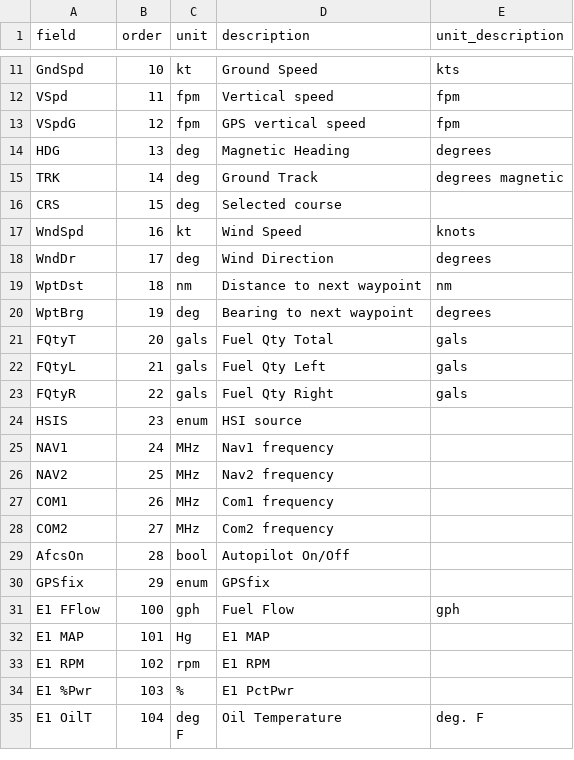
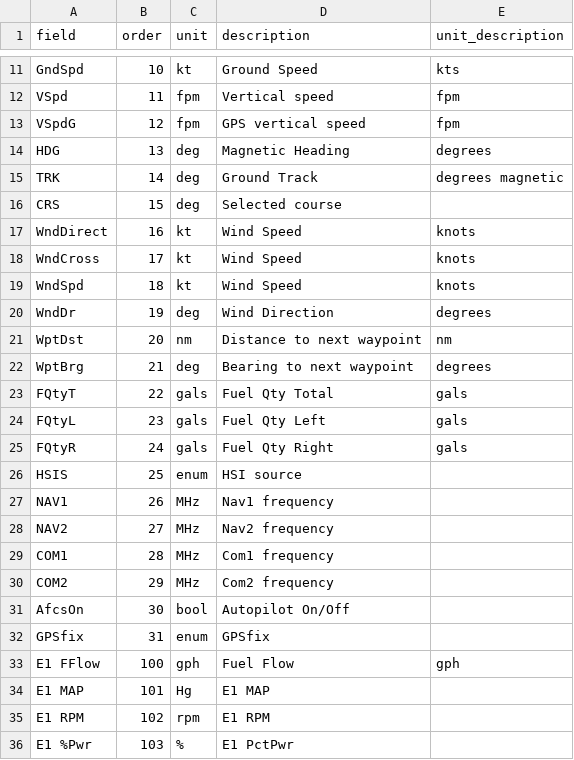
Before and after one commit to roznet/flightlogstats, a CSV file: python/logFileFields.csv, drawn as a sheet; only a part is shown, gaps mark what is left out; the shorter side is filled out with more unchanged rows.

Commit message:
add cross wind and direct component

```diff
--- a/python/logFileFields.csv
+++ b/python/logFileFields.csv
@@ -16,16 +16,18 @@ TRK,14,deg,Ground Track ,degrees magnetic
 CRS,15,deg,Selected course,
-WndSpd,16,kt,Wind Speed ,knots
-WndDr,17,deg,Wind Direction ,degrees
-WptDst,18,nm,Distance to next waypoint ,nm
-WptBrg,19,deg,Bearing to next waypoint ,degrees
-FQtyT,20,gals,Fuel Qty Total,gals
-FQtyL,21,gals,Fuel Qty Left ,gals
-FQtyR,22,gals,Fuel Qty Right ,gals
-HSIS,23,enum,HSI source,
-NAV1,24,MHz,Nav1 frequency,
-NAV2,25,MHz,Nav2 frequency,
-COM1,26,MHz,Com1 frequency,
-COM2,27,MHz,Com2 frequency,
-AfcsOn,28,bool,Autopilot On/Off,
-GPSfix,29,enum,GPSfix,
+WndDirect,16,kt,Wind Speed ,knots
+WndCross,17,kt,Wind Speed ,knots
+WndSpd,18,kt,Wind Speed ,knots
+WndDr,19,deg,Wind Direction ,degrees
+WptDst,20,nm,Distance to next waypoint ,nm
+WptBrg,21,deg,Bearing to next waypoint ,degrees
+FQtyT,22,gals,Fuel Qty Total,gals
+FQtyL,23,gals,Fuel Qty Left ,gals
+FQtyR,24,gals,Fuel Qty Right ,gals
+HSIS,25,enum,HSI source,
+NAV1,26,MHz,Nav1 frequency,
+NAV2,27,MHz,Nav2 frequency,
+COM1,28,MHz,Com1 frequency,
+COM2,29,MHz,Com2 frequency,
+AfcsOn,30,bool,Autopilot On/Off,
+GPSfix,31,enum,GPSfix,
 E1 FFlow,100,gph,Fuel Flow ,gph
```
Also changed, not shown: 4 other files.
